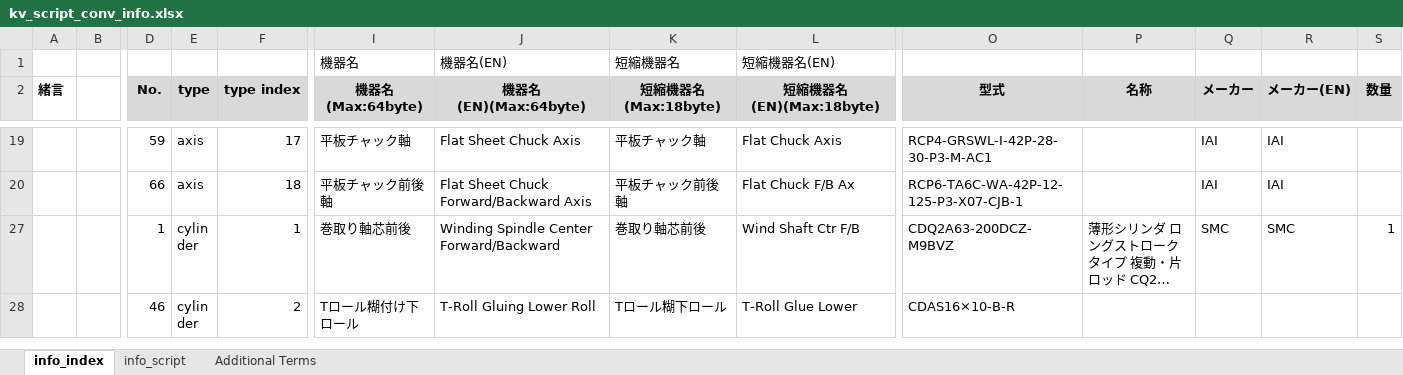
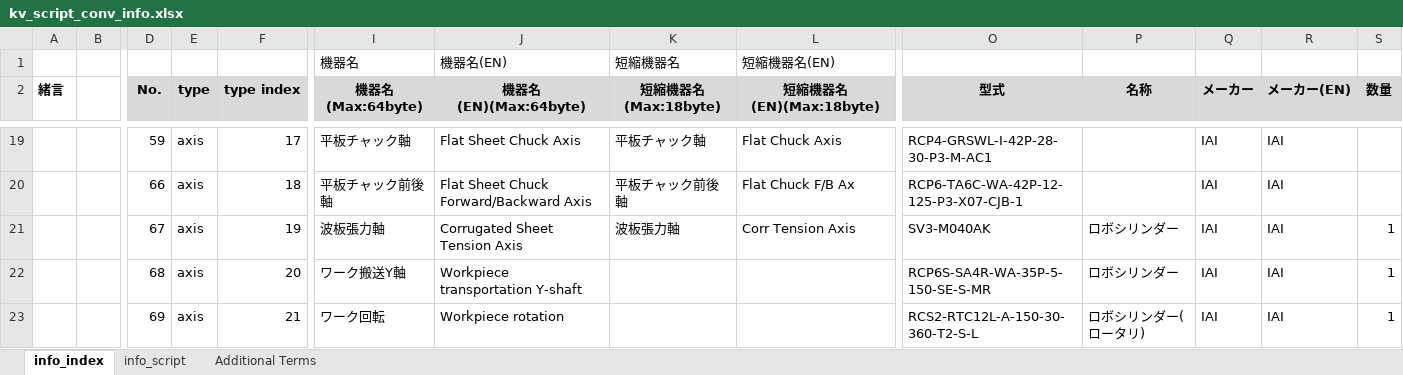
Before and after one commit to t-kumagai-130/hg-0025-0016_kv-x520, an Excel workbook: doc/kv_script_conv_info.xlsx, sheet info_index, drawn as a sheet; only a part is shown, gaps mark what is left out; the shorter side is filled out with more unchanged rows; long unchanged cells end in …; values as stored, in another font and other column widths than the file's, no borders; charts and pictures and conditional formats not drawn; rows hold the shown columns only; the diff covers the shown part only; the diff names each change by its address in the sheet, - before the commit and + after, or states it on an @@ line.

```diff
--- a/doc/kv_script_conv_info.xlsx (sheet info_index)
+++ b/doc/kv_script_conv_info.xlsx (sheet info_index)
@@ row 21 unhidden:  |  | 67 | axis | 19 | 波板張力軸 | Corrugated Sheet Tension Axis | 波板張力軸 | Corr Tension Axis | SV3-M040AK | ロボシリンダー | IAI | IAI | 1 @@
@@ row 22 unhidden:  |  | 68 | axis | 20 | ワーク搬送Y軸 | Workpiece transportation Y-shaft |  |  | RCP6S-SA4R-WA-35P-5-150-SE-S-MR | ロボシリンダー | IAI | IAI | 1 @@
@@ row 23 unhidden:  |  | 69 | axis | 21 | ワーク回転 | Workpiece rotation |  |  | RCS2-RTC12L-A-150-30-360-T2-S-L | ロボシリンダー(ロータリ) | IAI | IAI | 1 @@
```
Also changed, not shown: 2 added rows and 24 hidden or unhidden rows elsewhere in this sheet, sheet info_script, hidden cells, doc/kv_script_Pos_info.xlsx, doc/kv_script_cycle_info.xlsx, 1 other file.
